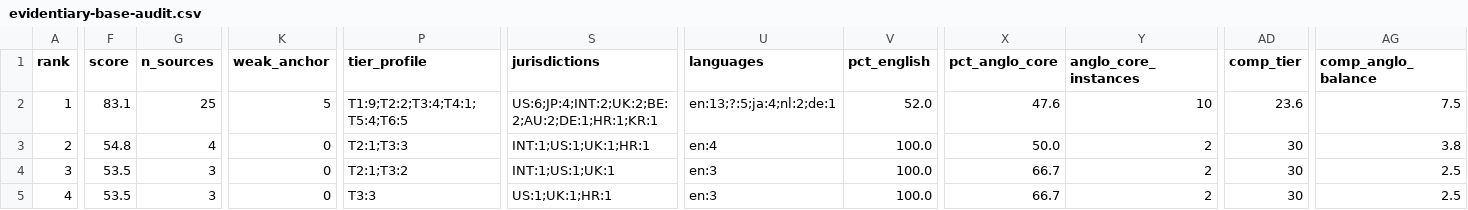
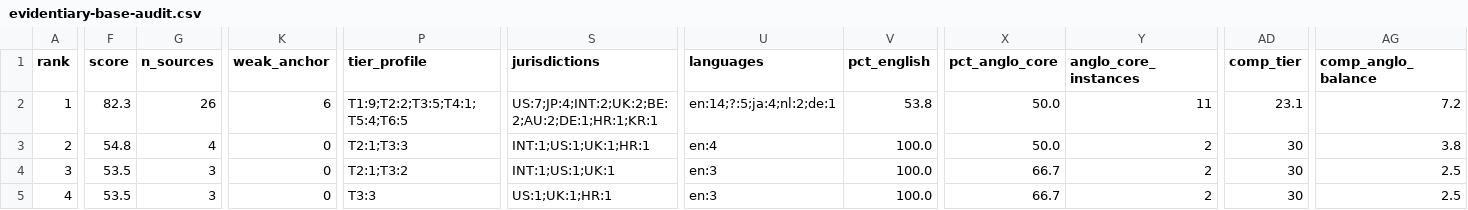
Before and after one commit to jordanelias/guidebook, a CSV file: audits/evidentiary-base-audit.csv, drawn as a sheet; only a part is shown, gaps mark what is left out; the diff names each change by its address in the sheet, - before the commit and + after, or states it on an @@ line.

```diff
--- a/audits/evidentiary-base-audit.csv
+++ b/audits/evidentiary-base-audit.csv
-F2 (score): 83.1
+F2 (score): 82.3
-G2 (n_sources): 25
+G2 (n_sources): 26
-K2 (weak_anchor): 5
+K2 (weak_anchor): 6
-P2 (tier_profile): T1:9;T2:2;T3:4;T4:1;T5:4;T6:5
+P2 (tier_profile): T1:9;T2:2;T3:5;T4:1;T5:4;T6:5
-S2 (jurisdictions): US:6;JP:4;INT:2;UK:2;BE:2;AU:2;DE:1;HR:1;KR:1
+S2 (jurisdictions): US:7;JP:4;INT:2;UK:2;BE:2;AU:2;DE:1;HR:1;KR:1
-U2 (languages): en:13;?:5;ja:4;nl:2;de:1
+U2 (languages): en:14;?:5;ja:4;nl:2;de:1
-V2 (pct_english): 52.0
+V2 (pct_english): 53.8
-X2 (pct_anglo_core): 47.6
+X2 (pct_anglo_core): 50.0
-Y2 (anglo_core_instances): 10
+Y2 (anglo_core_instances): 11
-AD2 (comp_tier): 23.6
+AD2 (comp_tier): 23.1
-AG2 (comp_anglo_balance): 7.5
+AG2 (comp_anglo_balance): 7.2
```
Also changed, not shown: 51 other files.
